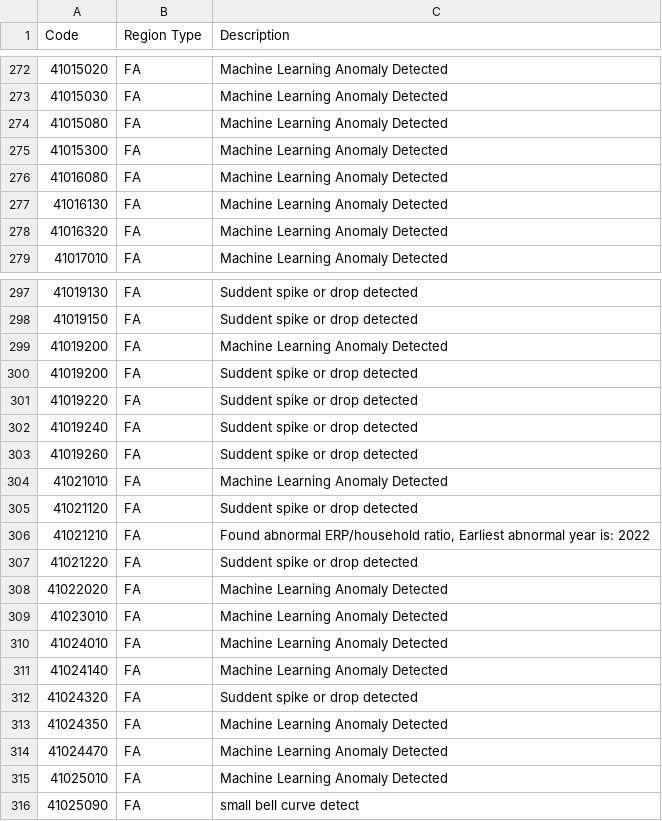
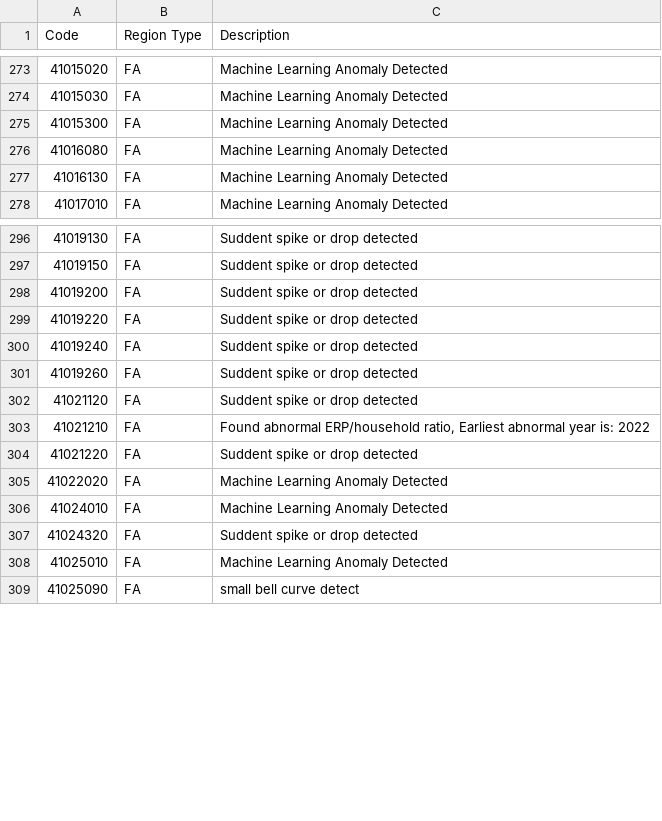
Before and after one commit to Iris48969/PEXA, a CSV file: final_output.csv, drawn as a sheet; only a part is shown, gaps mark what is left out; the diff covers the shown part only.

```diff
--- a/final_output.csv
+++ b/final_output.csv
@@ -273,3 +274,2 @@ Code,Region Type,Description
 41015030,FA,Machine Learning Anomaly Detected
-41015080,FA,Machine Learning Anomaly Detected
 41015300,FA,Machine Learning Anomaly Detected
@@ -277,3 +277,2 @@ Code,Region Type,Description
 41016130,FA,Machine Learning Anomaly Detected
-41016320,FA,Machine Learning Anomaly Detected
 41017010,FA,Machine Learning Anomaly Detected
@@ -298,3 +297,2 @@ Code,Region Type,Description
 41019150,FA,Suddent spike or drop detected
-41019200,FA,Machine Learning Anomaly Detected
 41019200,FA,Suddent spike or drop detected
@@ -303,3 +301,2 @@ Code,Region Type,Description
 41019260,FA,Suddent spike or drop detected
-41021010,FA,Machine Learning Anomaly Detected
 41021120,FA,Suddent spike or drop detected
@@ -308,8 +305,4 @@ Code,Region Type,Description
 41022020,FA,Machine Learning Anomaly Detected
-41023010,FA,Machine Learning Anomaly Detected
 41024010,FA,Machine Learning Anomaly Detected
-41024140,FA,Machine Learning Anomaly Detected
 41024320,FA,Suddent spike or drop detected
-41024350,FA,Machine Learning Anomaly Detected
-41024470,FA,Machine Learning Anomaly Detected
 41025010,FA,Machine Learning Anomaly Detected
```
Also changed, not shown: 23 added rows, 15 removed rows and 2 moved rows elsewhere in this file, 3 other files.
